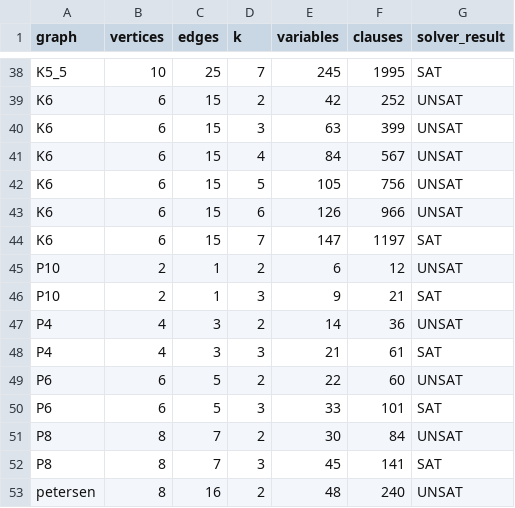
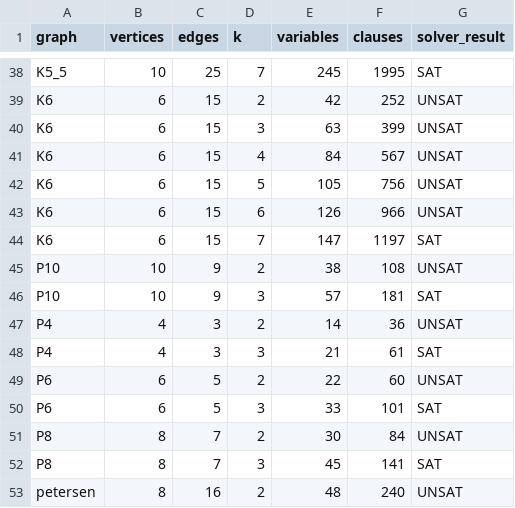
Before and after one commit to klarapluta/Totalne_kolorowanie_grafu, a CSV file: results/results.csv, drawn as a sheet; only a part is shown, gaps mark what is left out.

```diff
--- a/results/results.csv
+++ b/results/results.csv
@@ -44,4 +44,4 @@ K6,6,15,6,126,966,UNSAT
 K6,6,15,7,147,1197,SAT
-P10,2,1,2,6,12,UNSAT
-P10,2,1,3,9,21,SAT
+P10,10,9,2,38,108,UNSAT
+P10,10,9,3,57,181,SAT
 P4,4,3,2,14,36,UNSAT
```
Also changed, not shown: 1 other file.
